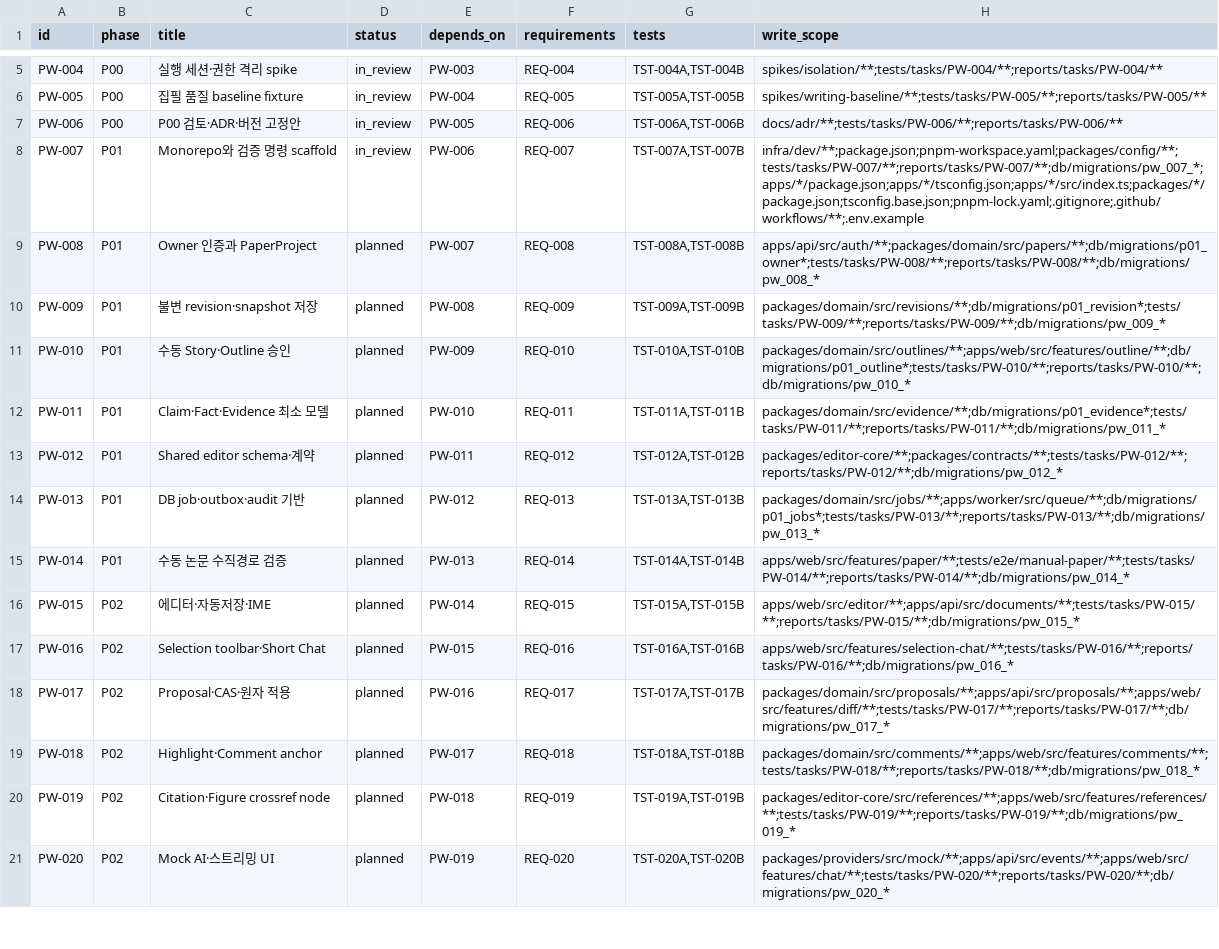
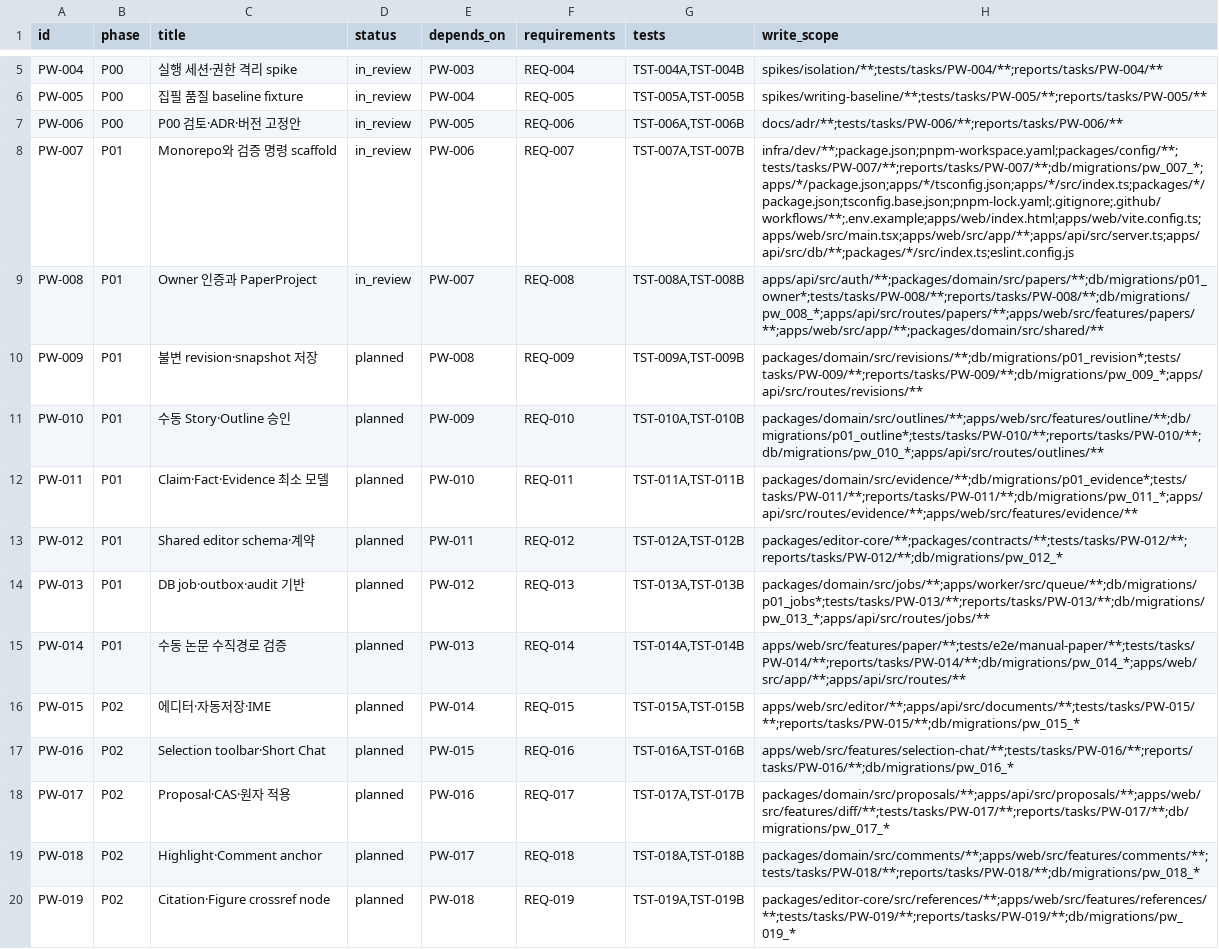
Before and after one commit to wntjr3364/ManuAlly, a CSV file: tasks/tasks.csv, drawn as a sheet; only a part is shown, gaps mark what is left out; the shorter side is filled out with more unchanged rows.

```diff
--- a/tasks/tasks.csv
+++ b/tasks/tasks.csv
@@ -7,10 +7,10 @@ PW-005,P00,집필 품질 baseline fixture,in_review,PW-004,REQ-005,"TST-005A,TST
 PW-006,P00,P00 검토·ADR·버전 고정안,in_review,PW-005,REQ-006,"TST-006A,TST-006B",docs/adr/**;tests/tasks/PW-006/**;reports/tasks/PW-006/**
-PW-007,P01,Monorepo와 검증 명령 scaffold,in_review,PW-006,REQ-007,"TST-007A,TST-007B",infra/dev/**;package.json;pnpm-workspace.yaml;packages/config/**;tests/tasks/PW-007/**;reports/tasks/PW-007/**;db/migrations/pw_007_*;apps/*/package.json;apps/*/tsconfig.json;apps/*/src/index.ts;packages/*/package.json;tsconfig.base.json;pnpm-lock.yaml;.gitignore;.github/workflows/**;.env.example
-PW-008,P01,Owner 인증과 PaperProject,planned,PW-007,REQ-008,"TST-008A,TST-008B",apps/api/src/auth/**;packages/domain/src/papers/**;db/migrations/p01_owner*;tests/tasks/PW-008/**;reports/tasks/PW-008/**;db/migrations/pw_008_*
-PW-009,P01,불변 revision·snapshot 저장,planned,PW-008,REQ-009,"TST-009A,TST-009B",packages/domain/src/revisions/**;db/migrations/p01_revision*;tests/tasks/PW-009/**;reports/tasks/PW-009/**;db/migrations/pw_009_*
-PW-010,P01,수동 Story·Outline 승인,planned,PW-009,REQ-010,"TST-010A,TST-010B",packages/domain/src/outlines/**;apps/web/src/features/outline/**;db/migrations/p01_outline*;tests/tasks/PW-010/**;reports/tasks/PW-010/**;db/migrations/pw_010_*
-PW-011,P01,Claim·Fact·Evidence 최소 모델,planned,PW-010,REQ-011,"TST-011A,TST-011B",packages/domain/src/evidence/**;db/migrations/p01_evidence*;tests/tasks/PW-011/**;reports/tasks/PW-011/**;db/migrations/pw_011_*
+PW-007,P01,Monorepo와 검증 명령 scaffold,in_review,PW-006,REQ-007,"TST-007A,TST-007B",infra/dev/**;package.json;pnpm-workspace.yaml;packages/config/**;tests/tasks/PW-007/**;reports/tasks/PW-007/**;db/migrations/pw_007_*;apps/*/package.json;apps/*/tsconfig.json;apps/*/src/index.ts;packages/*/package.json;tsconfig.base.json;pnpm-lock.yaml;.gitignore;.github/workflows/**;.env.example;apps/web/index.html;apps/web/vite.config.ts;apps/web/src/main.tsx;apps/web/src/app/**;apps/api/src/server.ts;apps/api/src/db/**;packages/*/src/index.ts;eslint.config.js
+PW-008,P01,Owner 인증과 PaperProject,in_review,PW-007,REQ-008,"TST-008A,TST-008B",apps/api/src/auth/**;packages/domain/src/papers/**;db/migrations/p01_owner*;tests/tasks/PW-008/**;reports/tasks/PW-008/**;db/migrations/pw_008_*;apps/api/src/routes/papers/**;apps/web/src/features/papers/**;apps/web/src/app/**;packages/domain/src/shared/**
+PW-009,P01,불변 revision·snapshot 저장,planned,PW-008,REQ-009,"TST-009A,TST-009B",packages/domain/src/revisions/**;db/migrations/p01_revision*;tests/tasks/PW-009/**;reports/tasks/PW-009/**;db/migrations/pw_009_*;apps/api/src/routes/revisions/**
+PW-010,P01,수동 Story·Outline 승인,planned,PW-009,REQ-010,"TST-010A,TST-010B",packages/domain/src/outlines/**;apps/web/src/features/outline/**;db/migrations/p01_outline*;tests/tasks/PW-010/**;reports/tasks/PW-010/**;db/migrations/pw_010_*;apps/api/src/routes/outlines/**
+PW-011,P01,Claim·Fact·Evidence 최소 모델,planned,PW-010,REQ-011,"TST-011A,TST-011B",packages/domain/src/evidence/**;db/migrations/p01_evidence*;tests/tasks/PW-011/**;reports/tasks/PW-011/**;db/migrations/pw_011_*;apps/api/src/routes/evidence/**;apps/web/src/features/evidence/**
 PW-012,P01,Shared editor schema·계약,planned,PW-011,REQ-012,"TST-012A,TST-012B",packages/editor-core/**;packages/contracts/**;tests/tasks/PW-012/**;reports/tasks/PW-012/**;db/migrations/pw_012_*
-PW-013,P01,DB job·outbox·audit 기반,planned,PW-012,REQ-013,"TST-013A,TST-013B",packages/domain/src/jobs/**;apps/worker/src/queue/**;db/migrations/p01_jobs*;tests/tasks/PW-013/**;reports/tasks/PW-013/**;db/migrations/pw_013_*
-PW-014,P01,수동 논문 수직경로 검증,planned,PW-013,REQ-014,"TST-014A,TST-014B",apps/web/src/features/paper/**;tests/e2e/manual-paper/**;tests/tasks/PW-014/**;reports/tasks/PW-014/**;db/migrations/pw_014_*
+PW-013,P01,DB job·outbox·audit 기반,planned,PW-012,REQ-013,"TST-013A,TST-013B",packages/domain/src/jobs/**;apps/worker/src/queue/**;db/migrations/p01_jobs*;tests/tasks/PW-013/**;reports/tasks/PW-013/**;db/migrations/pw_013_*;apps/api/src/routes/jobs/**
+PW-014,P01,수동 논문 수직경로 검증,planned,PW-013,REQ-014,"TST-014A,TST-014B",apps/web/src/features/paper/**;tests/e2e/manual-paper/**;tests/tasks/PW-014/**;reports/tasks/PW-014/**;db/migrations/pw_014_*;apps/web/src/app/**;apps/api/src/routes/**
 PW-015,P02,에디터·자동저장·IME,planned,PW-014,REQ-015,"TST-015A,TST-015B",apps/web/src/editor/**;apps/api/src/documents/**;tests/tasks/PW-015/**;reports/tasks/PW-015/**;db/migrations/pw_015_*
```
Also changed, not shown: 39 other files.
